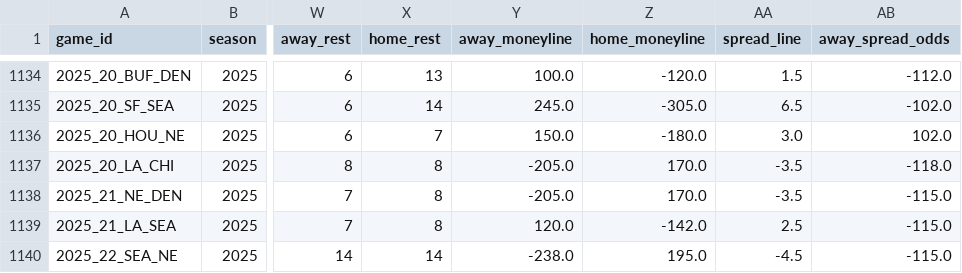
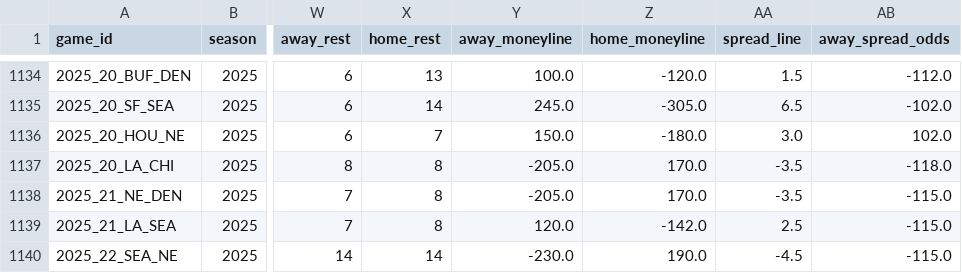
Before and after one commit to dstaggs-15/fantasymanager25, a CSV file: docs/data/raw/schedule_raw.csv, drawn as a sheet; only a part is shown, gaps mark what is left out; the diff names each change by its address in the sheet, - before the commit and + after, or states it on an @@ line.

```diff
--- a/docs/data/raw/schedule_raw.csv
+++ b/docs/data/raw/schedule_raw.csv
-Y1140 (away_moneyline): -238.0
+Y1140 (away_moneyline): -230.0
-Z1140 (home_moneyline): 195.0
+Z1140 (home_moneyline): 190.0
```
